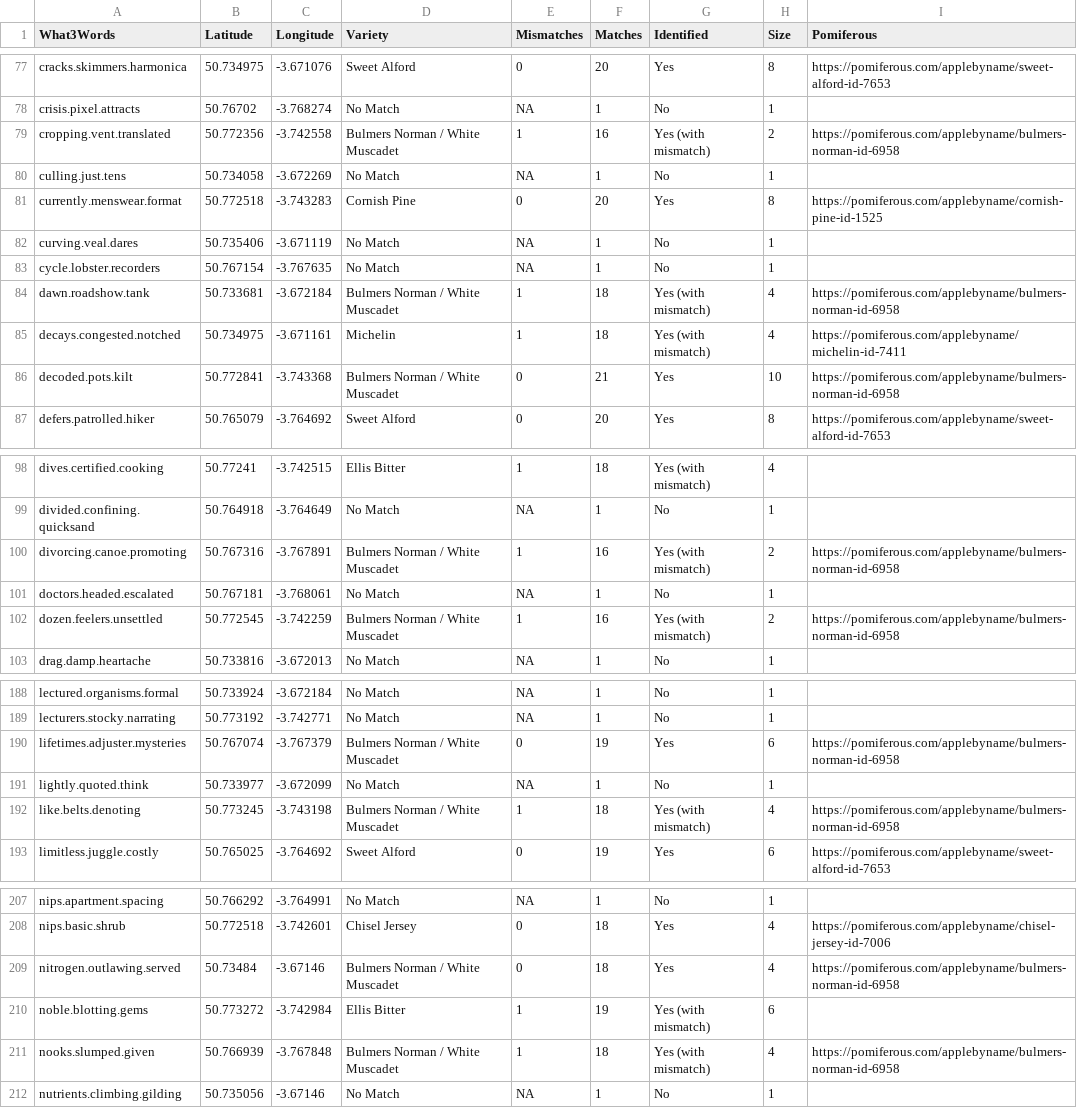
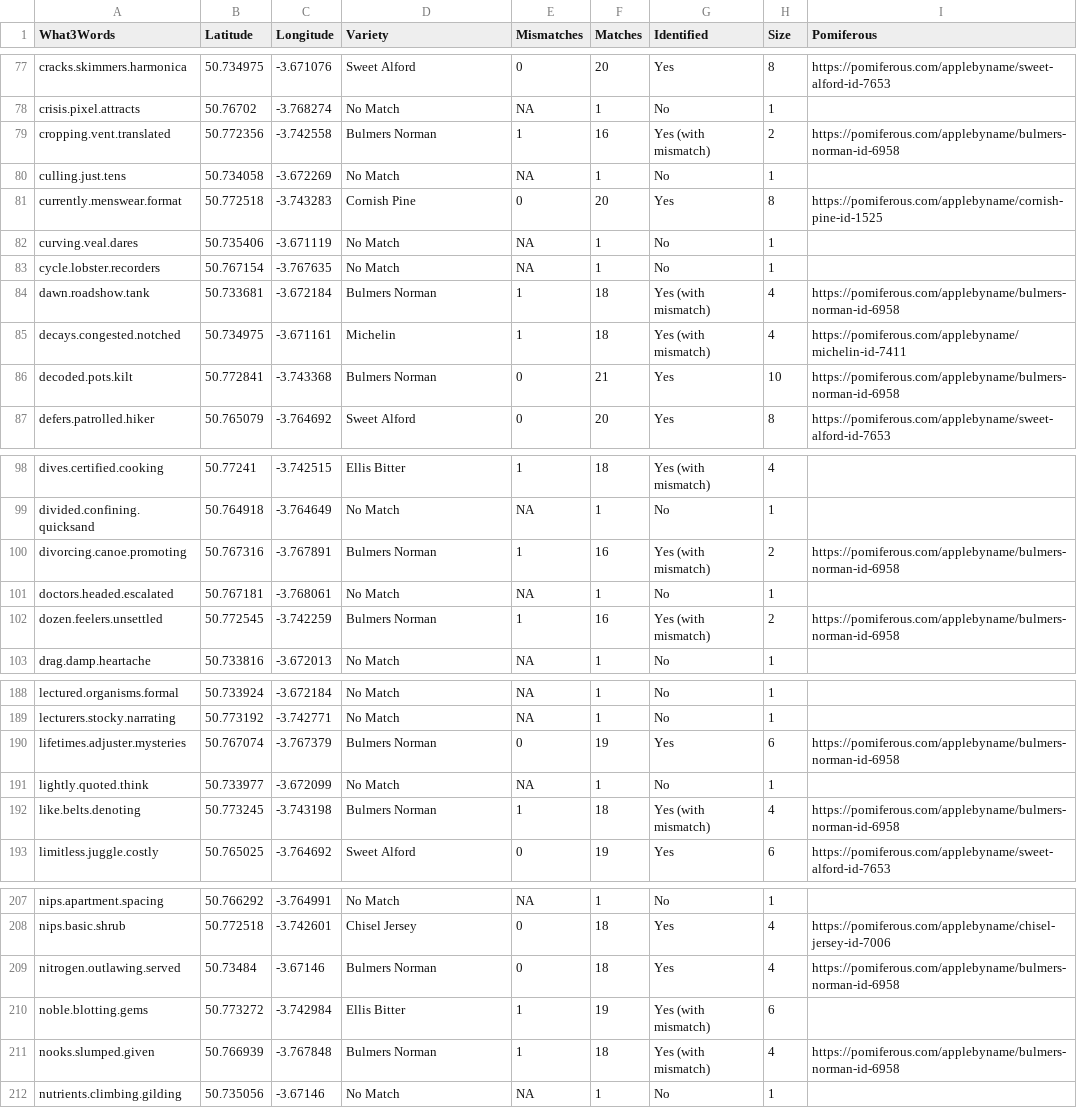
Before and after one commit to MarkOWinfield/Minimal-Markers, a CSV file: data/lat_long.csv, drawn as a sheet; only a part is shown, gaps mark what is left out; the diff covers the shown part only.

Commit message:
Update lat_long.csv
Replaced Bulmers Norman \ White Muscadet with just Bulmers Norman

```diff
--- a/data/lat_long.csv
+++ b/data/lat_long.csv
@@ -78,3 +78,3 @@ cracks.skimmers.harmonica,50.734975,-3.671076,Sweet Alford,0,20,Yes,8,https://po
 crisis.pixel.attracts,50.76702,-3.768274,No Match,NA,1,No,1,
-cropping.vent.translated,50.772356,-3.742558,Bulmers Norman / White Muscadet,1,16,Yes (with mismatch),2,https://pomiferous.com/applebyname/bulmers-norman-id-6958
+cropping.vent.translated,50.772356,-3.742558,Bulmers Norman,1,16,Yes (with mismatch),2,https://pomiferous.com/applebyname/bulmers-norman-id-6958
 culling.just.tens,50.734058,-3.672269,No Match,NA,1,No,1,
@@ -83,5 +83,5 @@ curving.veal.dares,50.735406,-3.671119,No Match,NA,1,No,1,
 cycle.lobster.recorders,50.767154,-3.767635,No Match,NA,1,No,1,
-dawn.roadshow.tank,50.733681,-3.672184,Bulmers Norman / White Muscadet,1,18,Yes (with mismatch),4,https://pomiferous.com/applebyname/bulmers-norman-id-6958
+dawn.roadshow.tank,50.733681,-3.672184,Bulmers Norman,1,18,Yes (with mismatch),4,https://pomiferous.com/applebyname/bulmers-norman-id-6958
 decays.congested.notched,50.734975,-3.671161,Michelin,1,18,Yes (with mismatch),4,https://pomiferous.com/applebyname/michelin-id-7411
-decoded.pots.kilt,50.772841,-3.743368,Bulmers Norman / White Muscadet,0,21,Yes,10,https://pomiferous.com/applebyname/bulmers-norman-id-6958
+decoded.pots.kilt,50.772841,-3.743368,Bulmers Norman,0,21,Yes,10,https://pomiferous.com/applebyname/bulmers-norman-id-6958
 defers.patrolled.hiker,50.765079,-3.764692,Sweet Alford,0,20,Yes,8,https://pomiferous.com/applebyname/sweet-alford-id-7653
@@ -99,5 +99,5 @@ dives.certified.cooking,50.77241,-3.742515,Ellis Bitter,1,18,Yes (with mismatch)
 divided.confining.quicksand,50.764918,-3.764649,No Match,NA,1,No,1,
-divorcing.canoe.promoting,50.767316,-3.767891,Bulmers Norman / White Muscadet,1,16,Yes (with mismatch),2,https://pomiferous.com/applebyname/bulmers-norman-id-6958
+divorcing.canoe.promoting,50.767316,-3.767891,Bulmers Norman,1,16,Yes (with mismatch),2,https://pomiferous.com/applebyname/bulmers-norman-id-6958
 doctors.headed.escalated,50.767181,-3.768061,No Match,NA,1,No,1,
-dozen.feelers.unsettled,50.772545,-3.742259,Bulmers Norman / White Muscadet,1,16,Yes (with mismatch),2,https://pomiferous.com/applebyname/bulmers-norman-id-6958
+dozen.feelers.unsettled,50.772545,-3.742259,Bulmers Norman,1,16,Yes (with mismatch),2,https://pomiferous.com/applebyname/bulmers-norman-id-6958
 drag.damp.heartache,50.733816,-3.672013,No Match,NA,1,No,1,
@@ -189,5 +189,5 @@ lectured.organisms.formal,50.733924,-3.672184,No Match,NA,1,No,1,
 lecturers.stocky.narrating,50.773192,-3.742771,No Match,NA,1,No,1,
-lifetimes.adjuster.mysteries,50.767074,-3.767379,Bulmers Norman / White Muscadet,0,19,Yes,6,https://pomiferous.com/applebyname/bulmers-norman-id-6958
+lifetimes.adjuster.mysteries,50.767074,-3.767379,Bulmers Norman,0,19,Yes,6,https://pomiferous.com/applebyname/bulmers-norman-id-6958
 lightly.quoted.think,50.733977,-3.672099,No Match,NA,1,No,1,
-like.belts.denoting,50.773245,-3.743198,Bulmers Norman / White Muscadet,1,18,Yes (with mismatch),4,https://pomiferous.com/applebyname/bulmers-norman-id-6958
+like.belts.denoting,50.773245,-3.743198,Bulmers Norman,1,18,Yes (with mismatch),4,https://pomiferous.com/applebyname/bulmers-norman-id-6958
 limitless.juggle.costly,50.765025,-3.764692,Sweet Alford,0,19,Yes,6,https://pomiferous.com/applebyname/sweet-alford-id-7653
@@ -208,5 +208,5 @@ nips.apartment.spacing,50.766292,-3.764991,No Match,NA,1,No,1,
 nips.basic.shrub,50.772518,-3.742601,Chisel Jersey,0,18,Yes,4,https://pomiferous.com/applebyname/chisel-jersey-id-7006
-nitrogen.outlawing.served,50.73484,-3.67146,Bulmers Norman / White Muscadet,0,18,Yes,4,https://pomiferous.com/applebyname/bulmers-norman-id-6958
+nitrogen.outlawing.served,50.73484,-3.67146,Bulmers Norman,0,18,Yes,4,https://pomiferous.com/applebyname/bulmers-norman-id-6958
 noble.blotting.gems,50.773272,-3.742984,Ellis Bitter,1,19,Yes (with mismatch),6,
-nooks.slumped.given,50.766939,-3.767848,Bulmers Norman / White Muscadet,1,18,Yes (with mismatch),4,https://pomiferous.com/applebyname/bulmers-norman-id-6958
+nooks.slumped.given,50.766939,-3.767848,Bulmers Norman,1,18,Yes (with mismatch),4,https://pomiferous.com/applebyname/bulmers-norman-id-6958
 nutrients.climbing.gilding,50.735056,-3.67146,No Match,NA,1,No,1,
```
Also changed, not shown: 15 edited cells elsewhere in this file.
